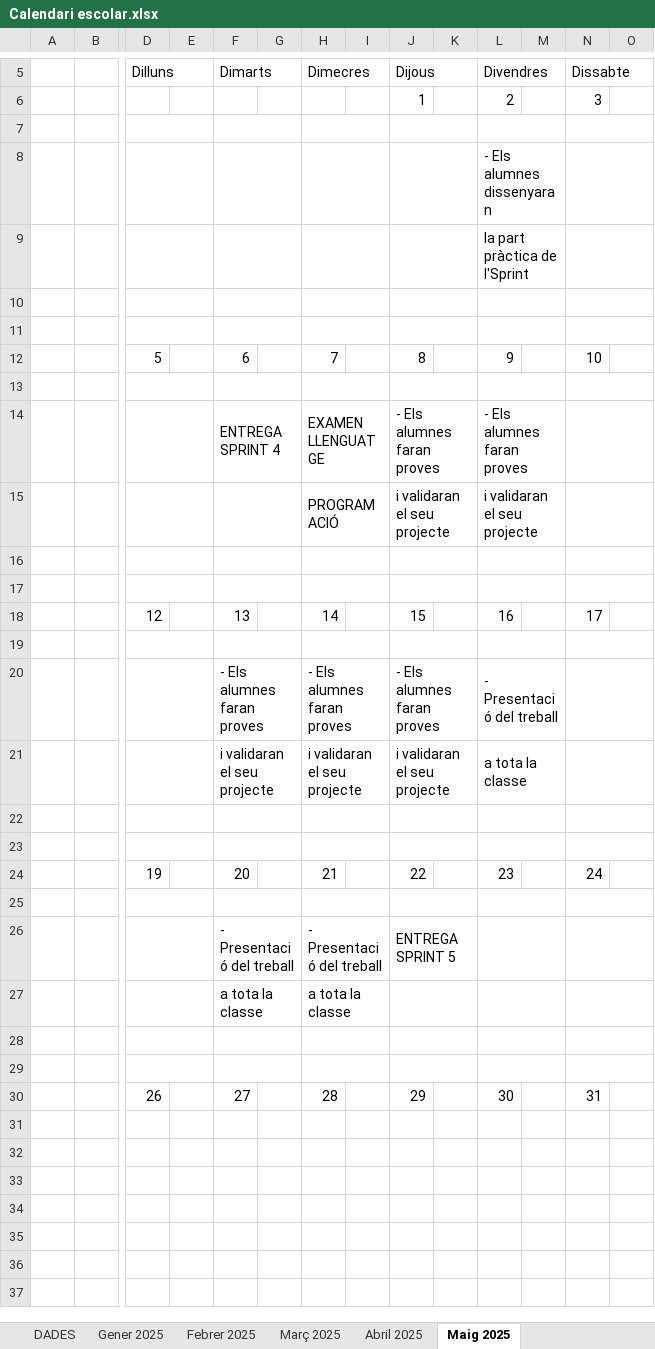
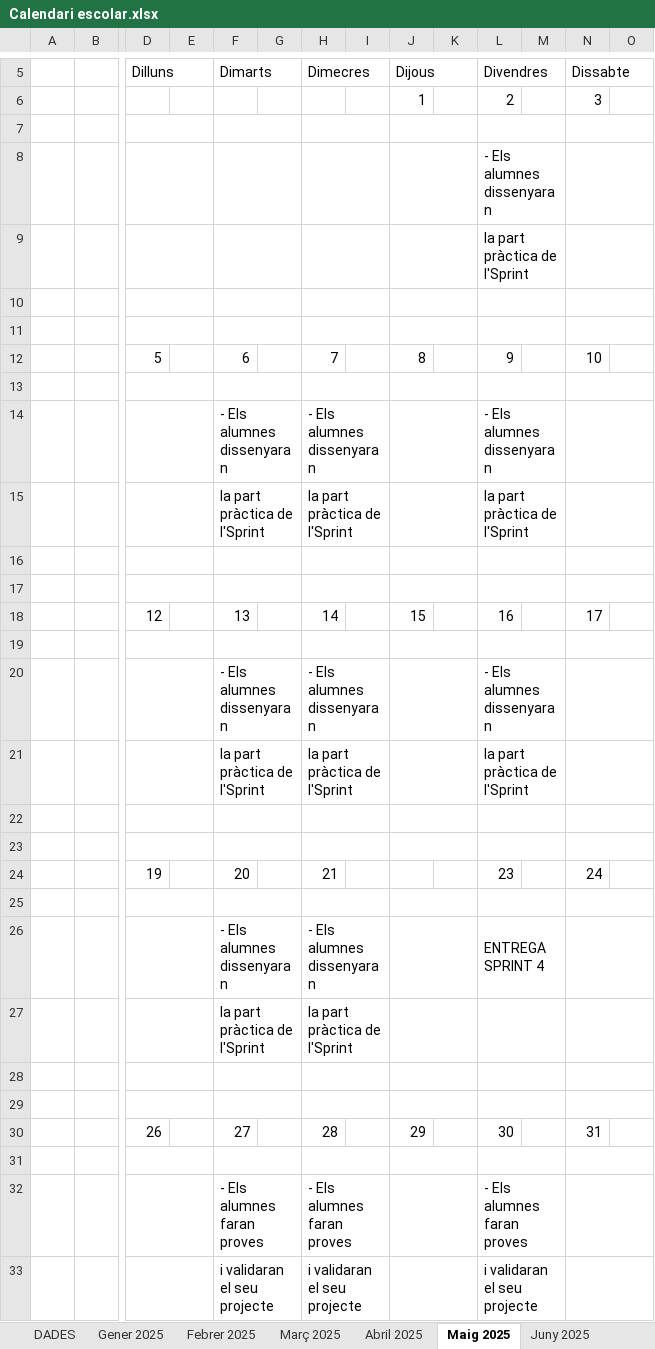
Before and after one commit to javi-alcanyz/NFC-Registre, an Excel workbook: projecte/professorat/Temporalització/Calendari escolar.xlsx, sheet Maig 2025, drawn as a sheet; only a part is shown, gaps mark what is left out; values as stored, in another font and other column widths than the file's, no cell formats; removed rows and columns are numbered as before the commit, all else as after; rows hold the shown columns only; the diff names each change by its address in the sheet, - before the commit and + after, or states it on an @@ line.

```diff
--- a/projecte/professorat/Temporalització/Calendari escolar.xlsx (sheet Maig 2025)
+++ b/projecte/professorat/Temporalització/Calendari escolar.xlsx (sheet Maig 2025)
@@ sheet tab unhidden: Juny 2025 @@
-row 14:  |  |  |  | ENTREGA SPRINT 4 |  | EXAMEN LLENGUATGE |  | - Els alumnes faran proves |  | - Els alumnes faran proves
-row 15:  |  |  |  |  |  | PROGRAMACIÓ |  | i validaran el seu projecte |  | i validaran el seu projecte
+row 14:  |  |  |  | - Els alumnes dissenyaran |  | - Els alumnes dissenyaran |  |  |  | - Els alumnes dissenyaran
+row 15:  |  |  |  | la part pràctica de l'Sprint |  | la part pràctica de l'Sprint |  |  |  | la part pràctica de l'Sprint
-row 20:  |  |  |  | - Els alumnes faran proves |  | - Els alumnes faran proves |  | - Els alumnes faran proves |  | - Presentació del treball
-row 21:  |  |  |  | i validaran el seu projecte |  | i validaran el seu projecte |  | i validaran el seu projecte |  | a tota la classe
+row 20:  |  |  |  | - Els alumnes dissenyaran |  | - Els alumnes dissenyaran |  |  |  | - Els alumnes dissenyaran
+row 21:  |  |  |  | la part pràctica de l'Sprint |  | la part pràctica de l'Sprint |  |  |  | la part pràctica de l'Sprint
-J24 (Dijous): 22
+J24 (Dijous): (empty)
-row 26:  |  |  |  | - Presentació del treball |  | - Presentació del treball |  | ENTREGA SPRINT 5
-row 27:  |  |  |  | a tota la classe |  | a tota la classe
+row 26:  |  |  |  | - Els alumnes dissenyaran |  | - Els alumnes dissenyaran |  |  |  | ENTREGA SPRINT 4
+row 27:  |  |  |  | la part pràctica de l'Sprint |  | la part pràctica de l'Sprint
+row 31: (empty)
+row 32:  |  |  |  | - Els alumnes faran proves |  | - Els alumnes faran proves |  |  |  | - Els alumnes faran proves
+row 33:  |  |  |  | i validaran el seu projecte |  | i validaran el seu projecte |  |  |  | i validaran el seu projecte
```
Also changed, not shown: sheet Març 2025, sheet Febrer 2025, sheet Abril 2025, sheet DADES, sheet Gener 2025, cell formats, formulas that keep their value, 4 other files.
